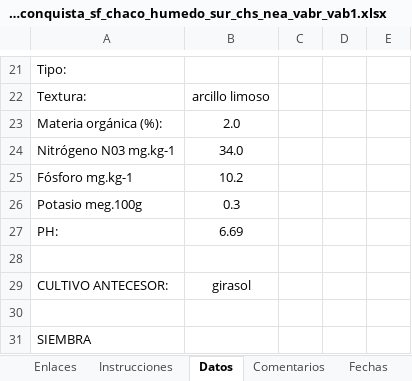
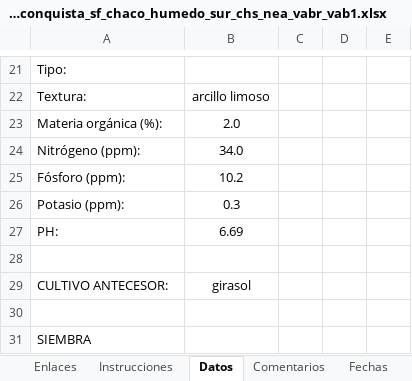
Before and after one commit to buenogi/RET_ARG, an Excel workbook: Dados/Dados_Brutos/2022-2023/ret_2022_inta_reconquista_sf_chaco_humedo_sur_chs_nea_vabr_vab1.xlsx, sheet Datos, drawn as a sheet; only a part is shown, gaps mark what is left out; values as stored, in another font and other column widths than the file's, no borders; the diff names each change by its address in the sheet, - before the commit and + after, or states it on an @@ line.

```diff
--- a/Dados/Dados_Brutos/2022-2023/ret_2022_inta_reconquista_sf_chaco_humedo_sur_chs_nea_vabr_vab1.xlsx (sheet Datos)
+++ b/Dados/Dados_Brutos/2022-2023/ret_2022_inta_reconquista_sf_chaco_humedo_sur_chs_nea_vabr_vab1.xlsx (sheet Datos)
-A24: Nitrógeno N03 mg.kg-1
+A24: Nitrógeno (ppm):
-A25: Fósforo mg.kg-1
+A25: Fósforo (ppm):
-A26: Potasio meg.100g
+A26: Potasio (ppm):
```
Also changed, not shown: hidden cells, Dados/Dados_Brutos/2021-2022/ret_2021_mesopotamica_central_mce-nea_-_inta_mercedes_corrientes.xlsx, Dados/Dados_Brutos/2022-2023/ret_2022_cnel_suarez.xlsx, 10 other files.
